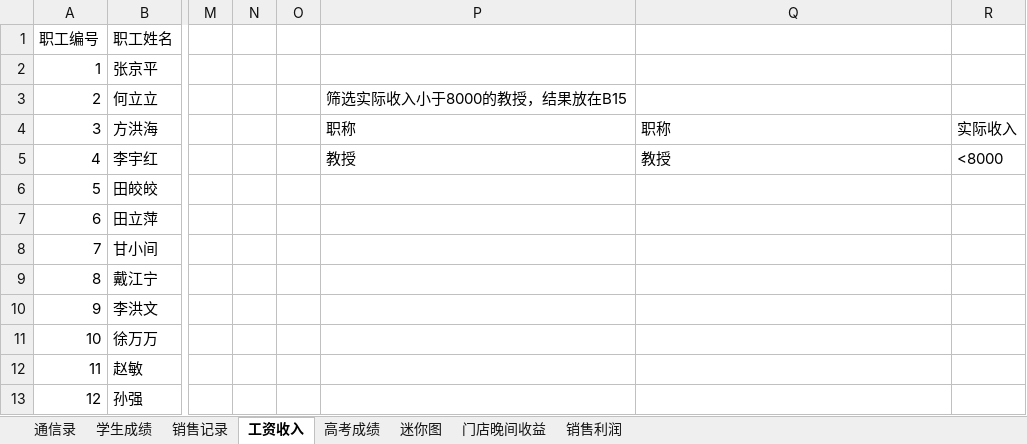
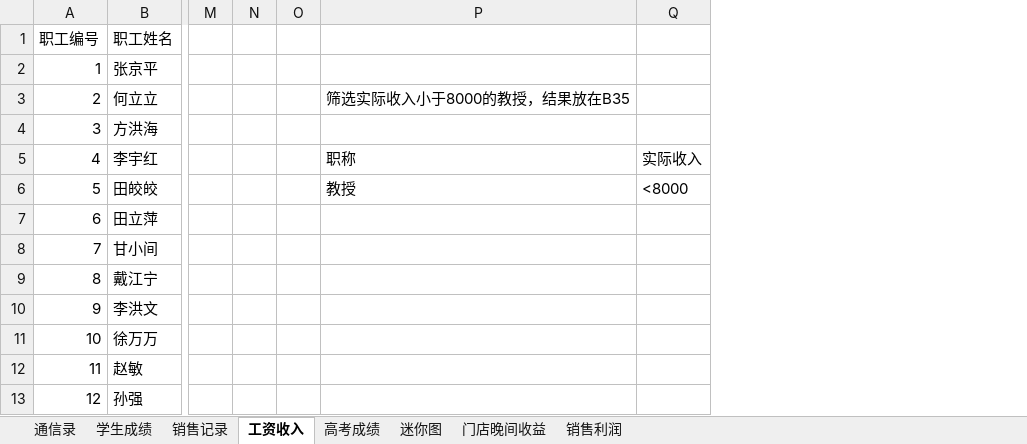
Before and after one commit to glplaman/glplaman.github.io, an Excel workbook: office/data/实验数据.xlsx, sheet 工资收入, drawn as a sheet; only a part is shown, gaps mark what is left out; values as stored, in another font and other column widths than the file's, no borders; removed rows and columns are numbered as before the commit, all else as after; the diff names each change by its address in the sheet, - before the commit and + after, or states it on an @@ line.

```diff
--- a/office/data/实验数据.xlsx (sheet 工资收入)
+++ b/office/data/实验数据.xlsx (sheet 工资收入)
-column P, rows 3-5: 筛选实际收入小于8000的教授，结果放在B15 | 职称 | 教授
-P3: (empty)
+P3: 筛选实际收入小于8000的教授，结果放在B35
-P4: 职称
+P4: (empty)
-Q4: 实际收入
+Q4: (empty)
-P5: 教授
+P5: 职称
-Q5: <8000
+Q5: 实际收入
-P6: (empty)
+P6: 教授
-Q6: (empty)
+Q6: <8000
```
Also changed, not shown: 10 other files.
